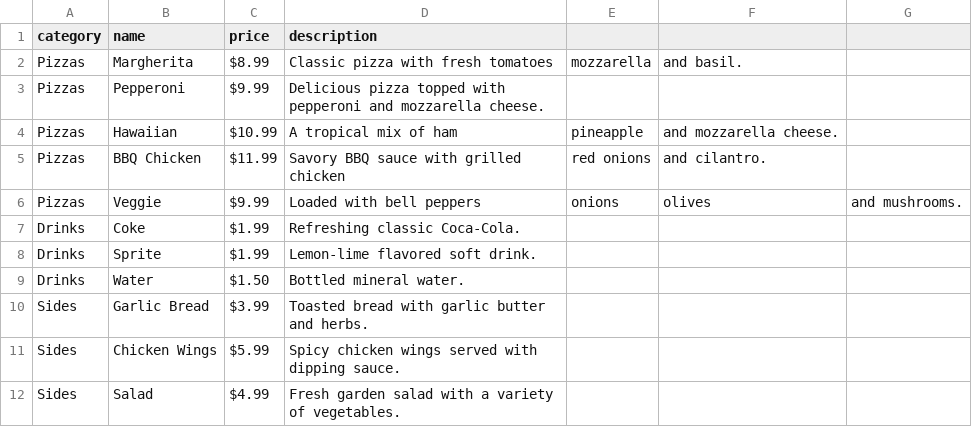
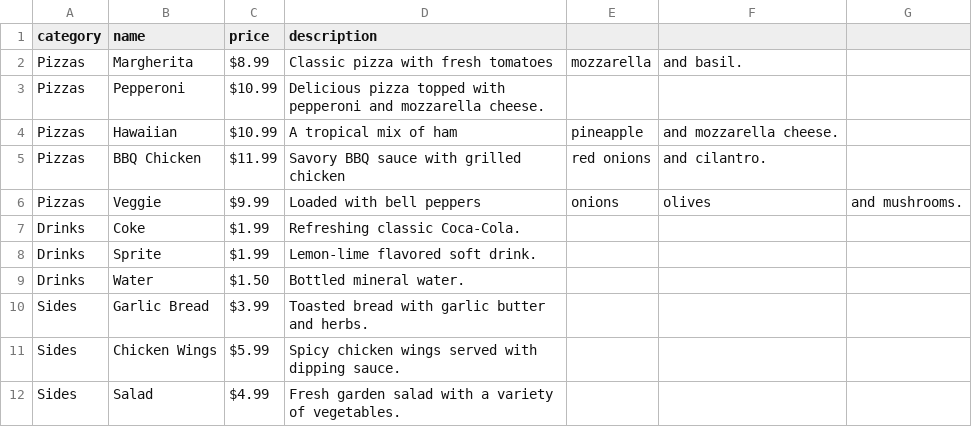
Before and after one commit to somda/mosaic-v1, a CSV file: msc-101-csv/menu.csv, drawn as a sheet.

Commit message:
Reformatting Prompt and CSV menu processing

```diff
--- a/msc-101-csv/menu.csv
+++ b/msc-101-csv/menu.csv
@@ -2,3 +2,3 @@ category,name,price,description
 Pizzas,Margherita,$8.99,Classic pizza with fresh tomatoes, mozzarella, and basil.
-Pizzas,Pepperoni,$9.99,Delicious pizza topped with pepperoni and mozzarella cheese.
+Pizzas,Pepperoni,$10.99,Delicious pizza topped with pepperoni and mozzarella cheese.
 Pizzas,Hawaiian,$10.99,A tropical mix of ham, pineapple, and mozzarella cheese.
```
Also changed, not shown: 8 other files.
